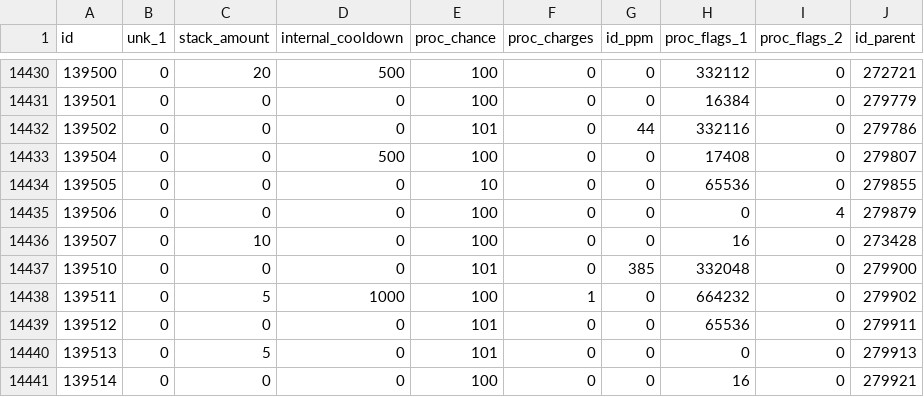
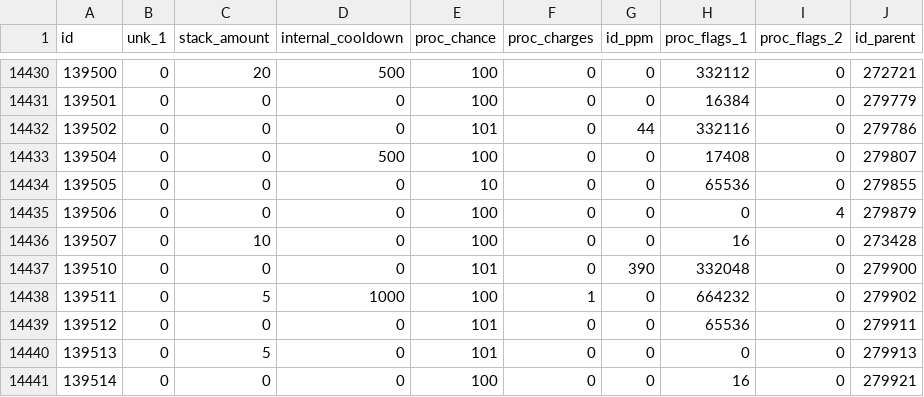
Before and after one commit to herotc/hero-dbc, a CSV file: DBC/generated/SpellAuraOptions.csv, drawn as a sheet; only a part is shown, gaps mark what is left out; the diff covers the shown part only.

```diff
--- a/DBC/generated/SpellAuraOptions.csv
+++ b/DBC/generated/SpellAuraOptions.csv
@@ -14436,3 +14436,3 @@ id,unk_1,stack_amount,internal_cooldown,proc_chance,proc_charges,id_ppm,proc_fla
 139507,0,10,0,100,0,0,16,0,273428
-139510,0,0,0,101,0,385,332048,0,279900
+139510,0,0,0,101,0,390,332048,0,279900
 139511,0,5,1000,100,1,0,664232,0,279902
```
Also changed, not shown: 7 edited cells elsewhere in this file, DBC/generated/AzeritePowerSetMember.csv, DBC/generated/SpellProcsPerMinute.csv, 11 other files.
